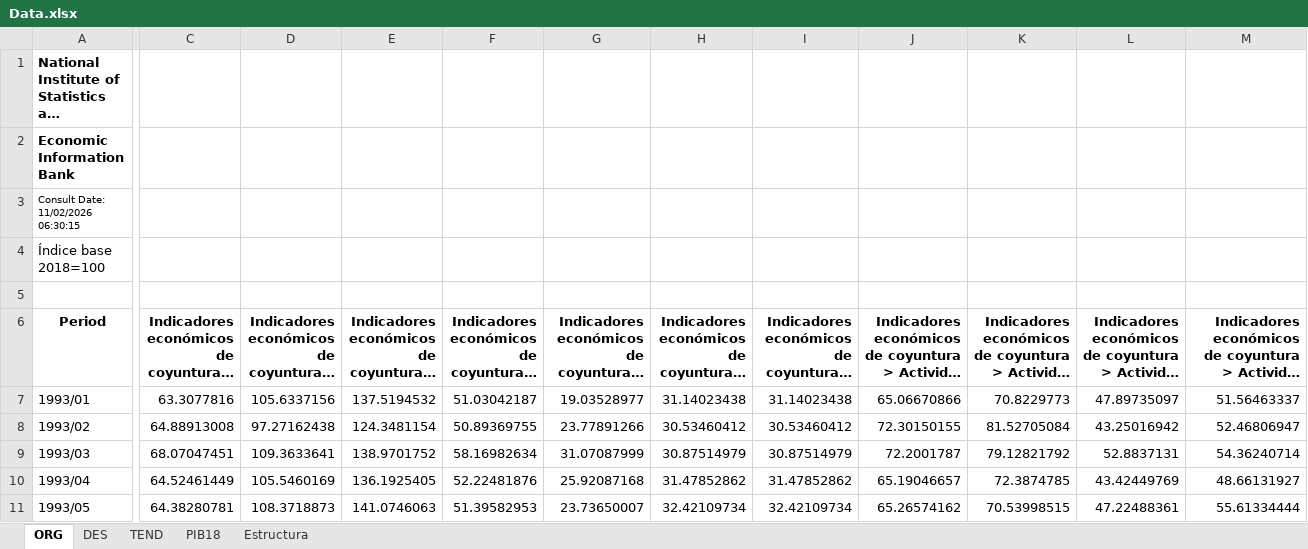
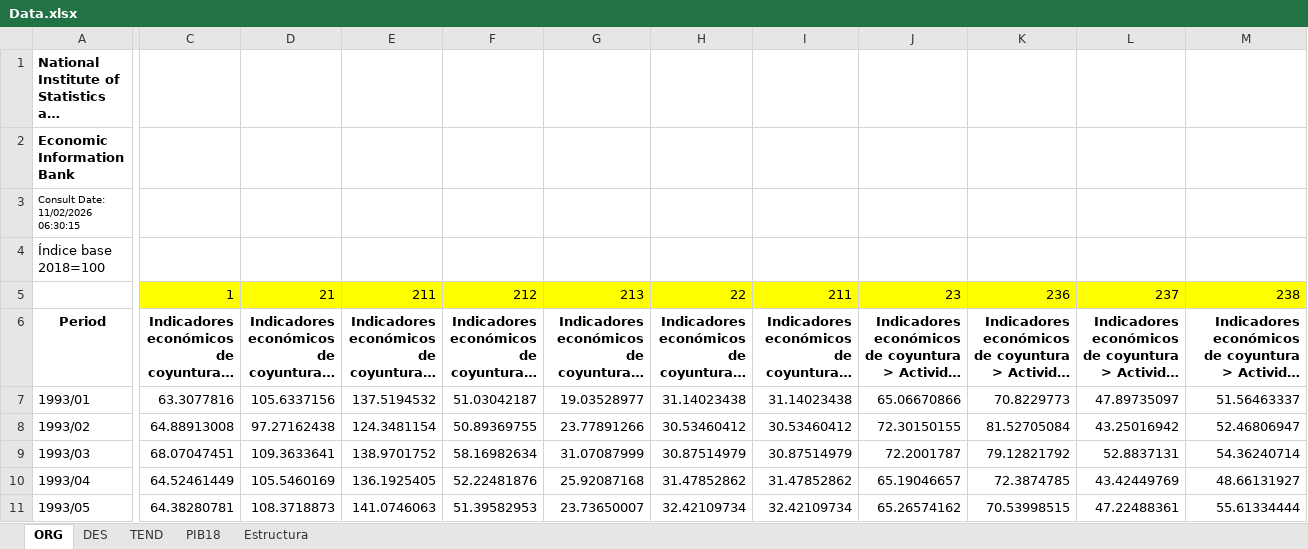
Before and after one commit to aabermejoq/Dashboard, an Excel workbook: IQYs/Data.xlsx, sheet ORG, drawn as a sheet; only a part is shown, gaps mark what is left out; long unchanged cells end in …; values as stored, in another font and other column widths than the file's, no borders; rows hold the shown columns only; the diff covers the shown part only; the diff names each change by its address in the sheet, - before the commit and + after, or states it on an @@ line.

```diff
--- a/IQYs/Data.xlsx (sheet ORG)
+++ b/IQYs/Data.xlsx (sheet ORG)
-row 5: (empty)
+row 5:  | 1 | 21 | 211 | 212 | 213 | 22 | 211 | 23 | 236 | 237 | 238
-C5:M5 fill: none
+C5:M5 fill: #FFFF00
```
Also changed, not shown: cell formats elsewhere in this sheet, sheet TEND, sheet DES, sheet Estructura.
